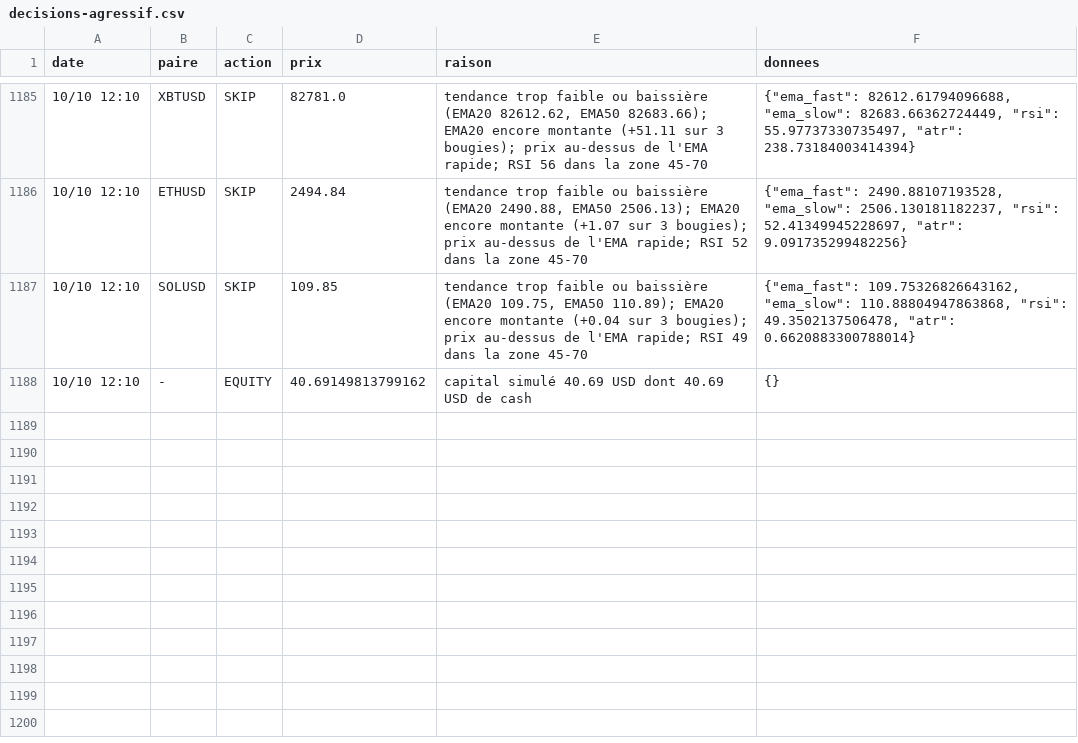
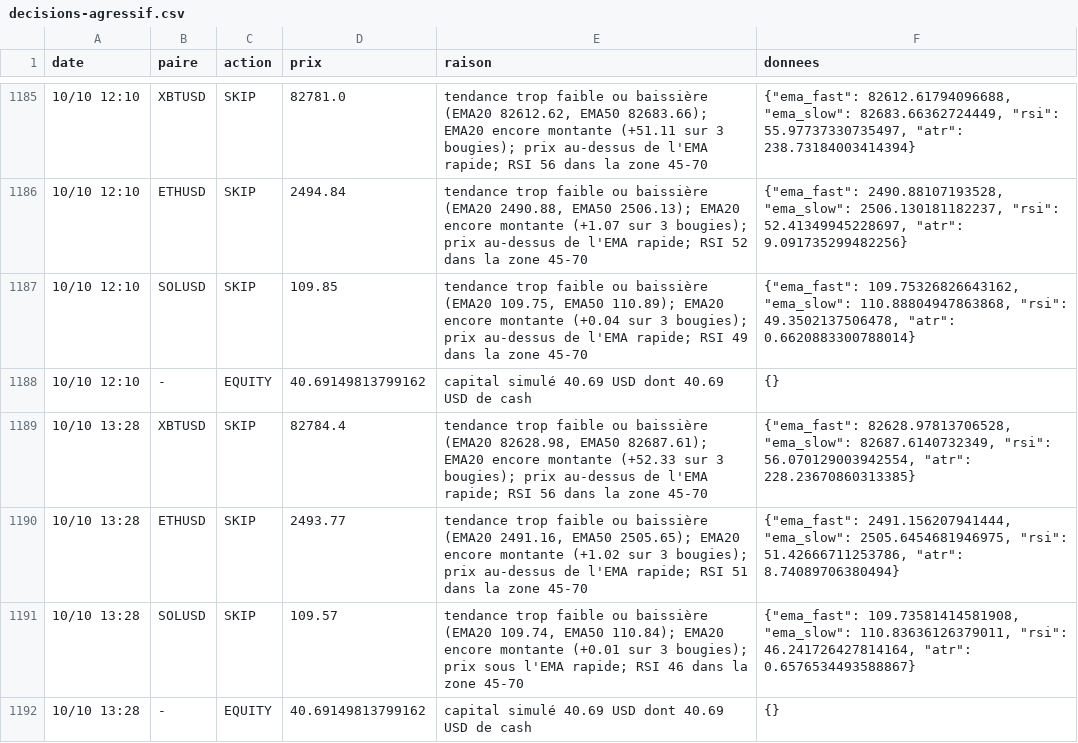
Before and after one commit to nftmooods/Public_App, a CSV file: KrakenPaperBot/data/decisions-agressif.csv, drawn as a sheet; only a part is shown, gaps mark what is left out; the diff names each change by its address in the sheet, - before the commit and + after, or states it on an @@ line.

```diff
--- a/KrakenPaperBot/data/decisions-agressif.csv
+++ b/KrakenPaperBot/data/decisions-agressif.csv
+row 1189: 10/10 13:28 | XBTUSD | SKIP | 82784.4 | tendance trop faible ou baissière (EMA20 82628.98, EMA50 82687.61); EMA20 encore montante (+52.33 sur 3 bougies); prix au-dessus de l'EMA rapide; RSI 56 dans la zone 45-70 | {"ema_fast": 82628.97813706528, "ema_slow": 82687.6140732349, "rsi": 56.070129003942554, "atr": 228.23670860313385}
+row 1190: 10/10 13:28 | ETHUSD | SKIP | 2493.77 | tendance trop faible ou baissière (EMA20 2491.16, EMA50 2505.65); EMA20 encore montante (+1.02 sur 3 bougies); prix au-dessus de l'EMA rapide; RSI 51 dans la zone 45-70 | {"ema_fast": 2491.156207941444, "ema_slow": 2505.6454681946975, "rsi": 51.42666711253786, "atr": 8.74089706380494}
+row 1191: 10/10 13:28 | SOLUSD | SKIP | 109.57 | tendance trop faible ou baissière (EMA20 109.74, EMA50 110.84); EMA20 encore montante (+0.01 sur 3 bougies); prix sous l'EMA rapide; RSI 46 dans la zone 45-70 | {"ema_fast": 109.73581414581908, "ema_slow": 110.83636126379011, "rsi": 46.241726427814164, "atr": 0.6576534493588867}
+row 1192: 10/10 13:28 | - | EQUITY | 40.69149813799162 | capital simulé 40.69 USD dont 40.69 USD de cash | {}
```
Also changed, not shown: KrakenPaperBot/data/decisions-accumulation.csv, KrakenPaperBot/data/decisions-memecoin.csv, 6 other files.
